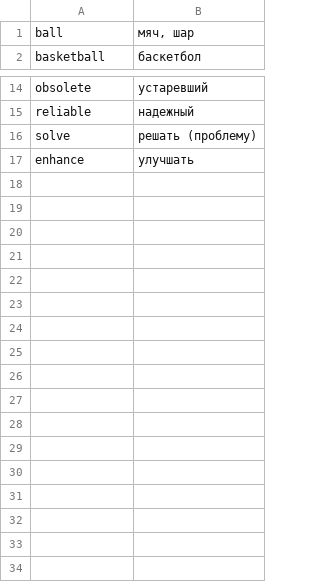
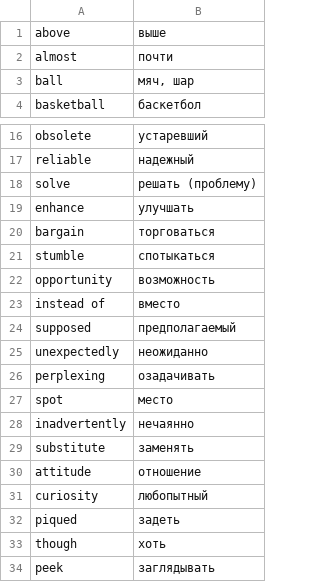
Before and after one commit to Oleg-Sergeyev/home-tasks, a CSV file: vocabulary/data/engrus.csv, drawn as a sheet; only a part is shown, gaps mark what is left out; the diff names each change by its address in the sheet, - before the commit and + after, or states it on an @@ line.

Commit message:
pre-release vocabulary

```diff
--- a/vocabulary/data/engrus.csv
+++ b/vocabulary/data/engrus.csv
+row 1: above | выше
+row 2: almost | почти
+row 20: bargain | торговаться
+row 21: stumble | спотыкаться
+row 22: opportunity | возможность
+row 23: instead of | вместо
+row 24: supposed | предполагаемый
+row 25: unexpectedly | неожиданно
+row 26: perplexing | озадачивать
+row 27: spot | место
+row 28: inadvertently | нечаянно
+row 29: substitute | заменять
+row 30: attitude | отношение
+row 31: curiosity | любопытный
+row 32: piqued | задеть
+row 33: though | хоть
+row 34: peek | заглядывать
```
Also changed, not shown: 4 other files.
